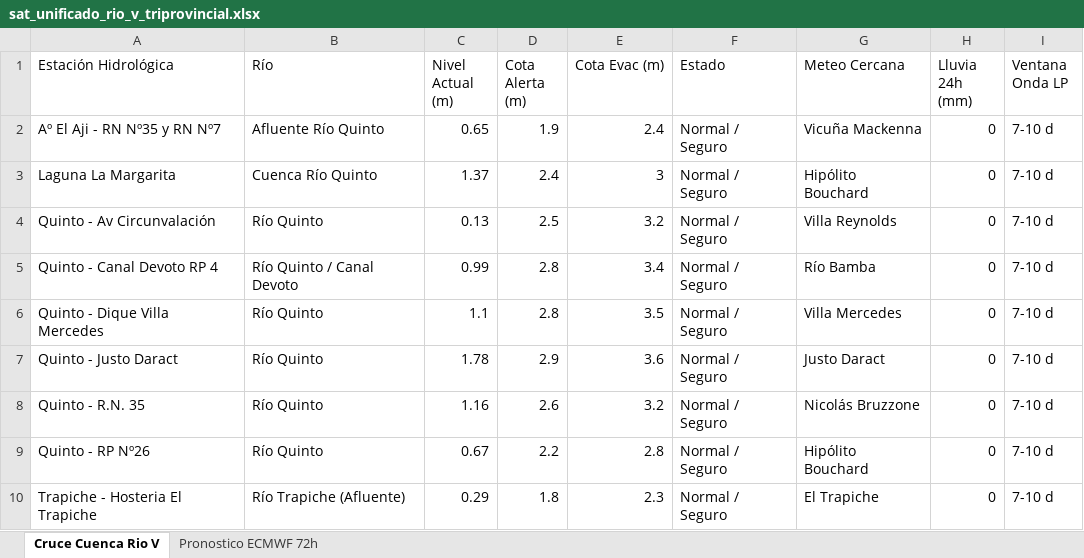
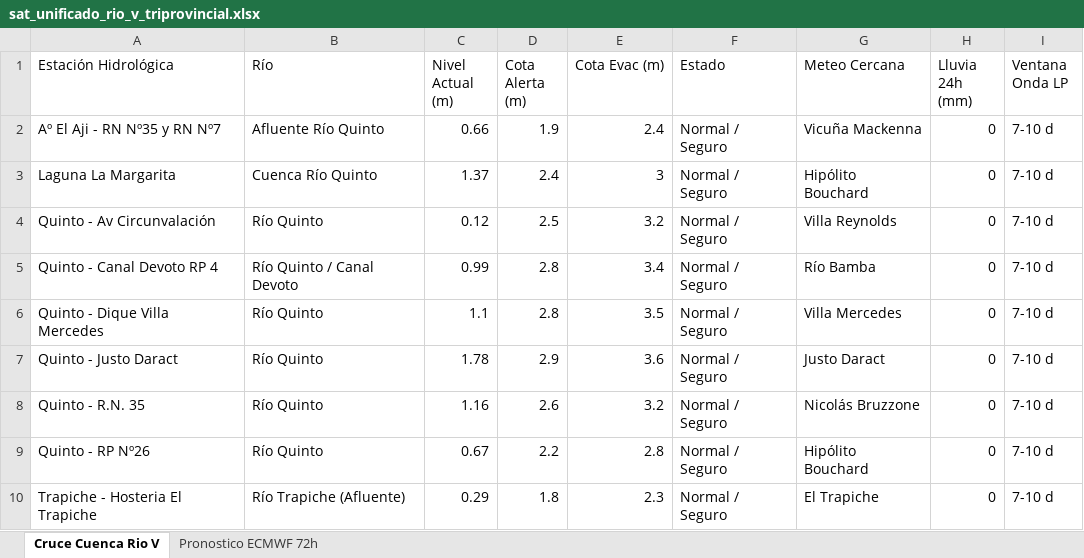
Before and after one commit to contactoiarrd-crypto/sat-cuenca-rio-v, an Excel workbook: sat_unificado_rio_v_triprovincial.xlsx, sheet Cruce Cuenca Rio V, drawn as a sheet; values as stored, in another font and other column widths than the file's, no borders; the diff names each change by its address in the sheet, - before the commit and + after, or states it on an @@ line.

```diff
--- a/sat_unificado_rio_v_triprovincial.xlsx (sheet Cruce Cuenca Rio V)
+++ b/sat_unificado_rio_v_triprovincial.xlsx (sheet Cruce Cuenca Rio V)
-C2 (Nivel Actual (m)): 0.65
+C2 (Nivel Actual (m)): 0.66
-C4 (Nivel Actual (m)): 0.13
+C4 (Nivel Actual (m)): 0.12
```
Also changed, not shown: 2 other files.
